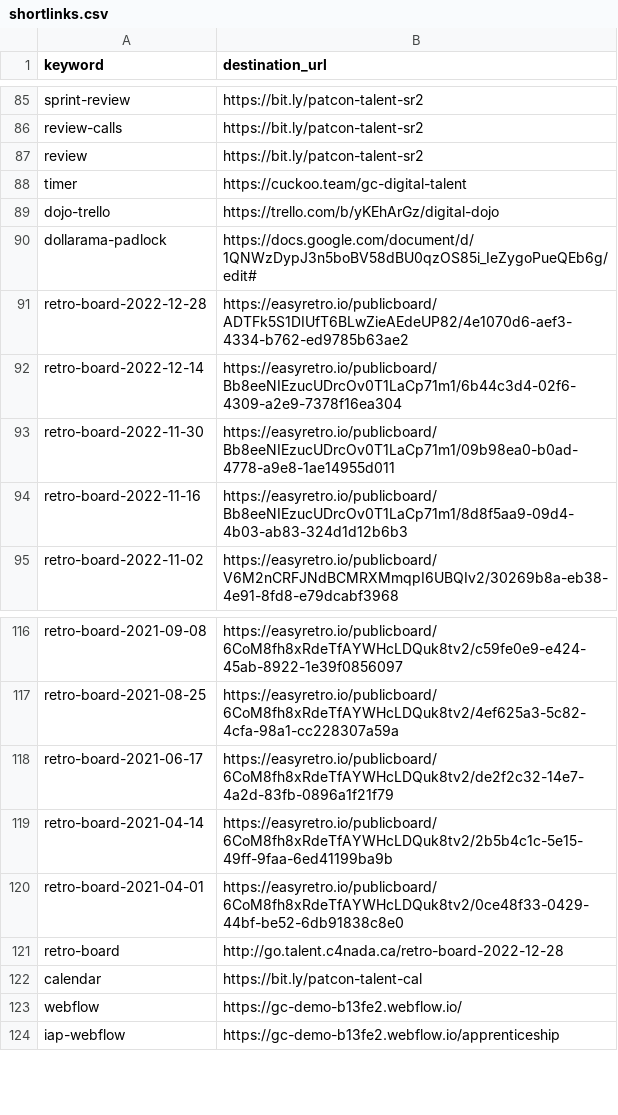
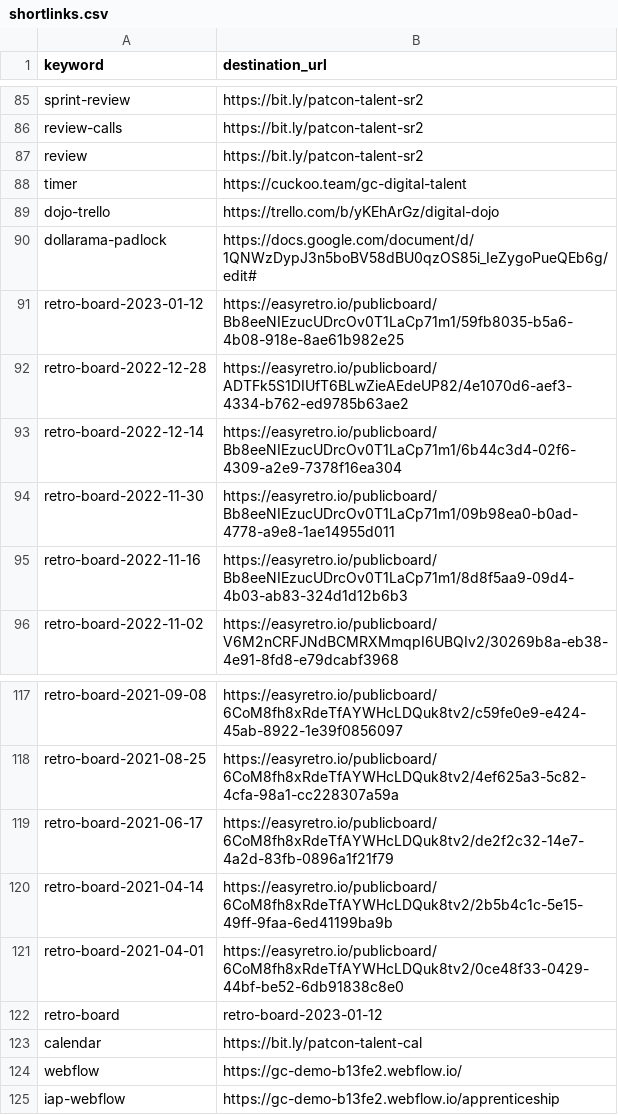
Before and after one commit to patcon/go.talent.c4nada.ca, a CSV file: shortlinks.csv, drawn as a sheet; only a part is shown, gaps mark what is left out.

Commit message:
add retro-board-2023-01-12

```diff
--- a/shortlinks.csv
+++ b/shortlinks.csv
@@ -90,2 +90,3 @@ dojo-trello,https://trello.com/b/yKEhArGz/digital-dojo
 dollarama-padlock,https://docs.google.com/document/d/1QNWzDypJ3n5boBV58dBU0qzOS85i_IeZygoPueQEb6g/edit#
+retro-board-2023-01-12,https://easyretro.io/publicboard/Bb8eeNIEzucUDrcOv0T1LaCp71m1/59fb8035-b5a6-4b08-918e-8ae61b982e25
 retro-board-2022-12-28,https://easyretro.io/publicboard/ADTFk5S1DIUfT6BLwZieAEdeUP82/4e1070d6-aef3-4334-b762-ed9785b63ae2
@@ -120,3 +121,3 @@ retro-board-2021-04-14,https://easyretro.io/publicboard/6CoM8fh8xRdeTfAYWHcLDQuk
 retro-board-2021-04-01,https://easyretro.io/publicboard/6CoM8fh8xRdeTfAYWHcLDQuk8tv2/0ce48f33-0429-44bf-be52-6db91838c8e0
-retro-board,http://go.talent.c4nada.ca/retro-board-2022-12-28
+retro-board,retro-board-2023-01-12
 calendar,https://bit.ly/patcon-talent-cal
```
